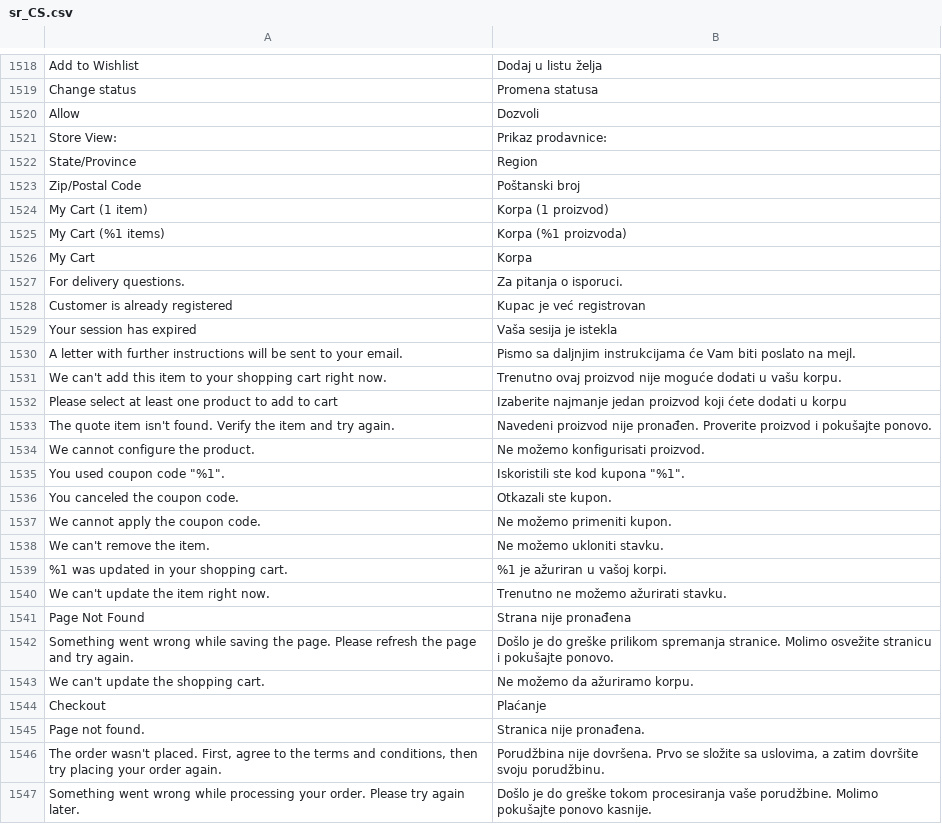
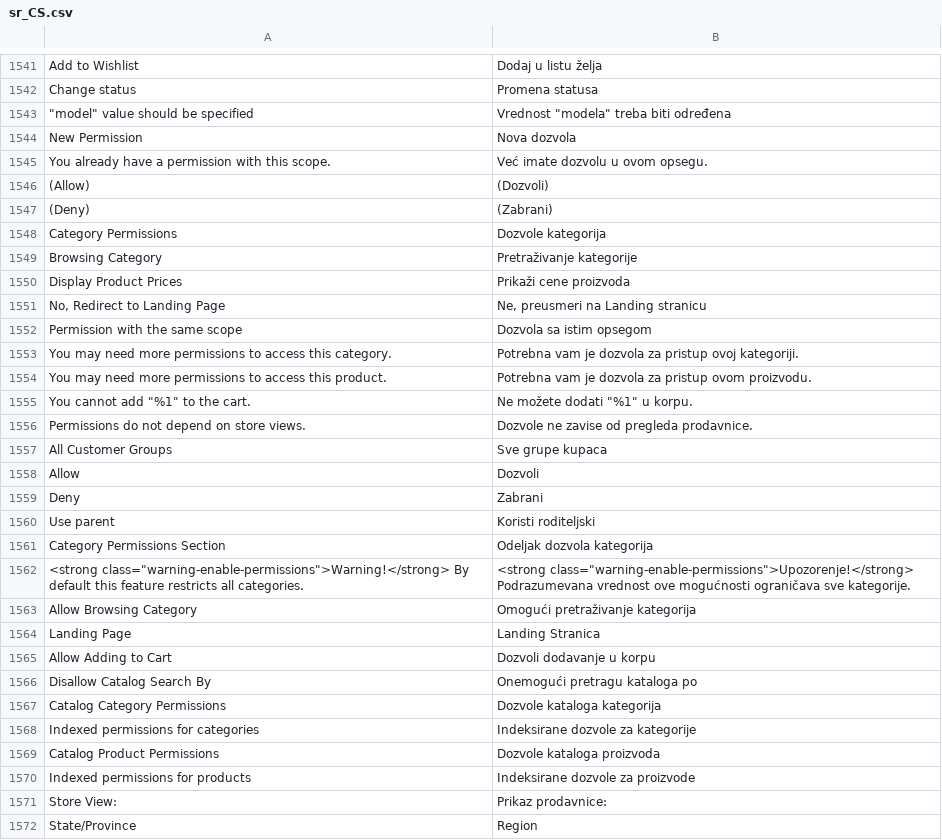
Before and after one commit to magento-l10n/language-sr_CS, a CSV file: sr_CS.csv, drawn as a sheet; only a part is shown, gaps mark what is left out; the shorter side is filled out with more unchanged rows; the diff covers the shown part only; the diff names each change by its address in the sheet, - before the commit and + after, or states it on an @@ line.

Commit message:
Updating translations from Crowdin.

```diff
--- a/sr_CS.csv
+++ b/sr_CS.csv
+row 1543: "model" value should be specified | Vrednost "modela" treba biti određena
+row 1544: New Permission | Nova dozvola
+row 1545: You already have a permission with this scope. | Već imate dozvolu u ovom opsegu.
+row 1546: (Allow) | (Dozvoli)
+row 1547: (Deny) | (Zabrani)
+row 1548: Category Permissions | Dozvole kategorija
+row 1549: Browsing Category | Pretraživanje kategorije
+row 1550: Display Product Prices | Prikaži cene proizvoda
+row 1551: No, Redirect to Landing Page | Ne, preusmeri na Landing stranicu
+row 1552: Permission with the same scope | Dozvola sa istim opsegom
+row 1553: You may need more permissions to access this category. | Potrebna vam je dozvola za pristup ovoj kategoriji.
+row 1554: You may need more permissions to access this product. | Potrebna vam je dozvola za pristup ovom proizvodu.
+row 1555: You cannot add "%1" to the cart. | Ne možete dodati "%1" u korpu.
+row 1556: Permissions do not depend on store views. | Dozvole ne zavise od pregleda prodavnice.
+row 1557: All Customer Groups | Sve grupe kupaca
+row 1559: Deny | Zabrani
+row 1560: Use parent | Koristi roditeljski
+row 1561: Category Permissions Section | Odeljak dozvola kategorija
+row 1562: <strong class="warning-enable-permissions">Warning!</strong> By default this feature restricts all categories. | <strong class="warning-enable-permissions">Upozorenje!</strong> Podrazumevana vrednost ove mogućnosti ograničava sve kategorije.
+row 1563: Allow Browsing Category | Omogući pretraživanje kategorija
+row 1564: Landing Page | Landing Stranica
+row 1565: Allow Adding to Cart | Dozvoli dodavanje u korpu
+row 1566: Disallow Catalog Search By | Onemogući pretragu kataloga po
+row 1567: Catalog Category Permissions | Dozvole kataloga kategorija
+row 1568: Indexed permissions for categories | Indeksirane dozvole za kategorije
+row 1569: Catalog Product Permissions | Dozvole kataloga proizvoda
+row 1570: Indexed permissions for products | Indeksirane dozvole za proizvode
```
Also changed, not shown: 26 added rows elsewhere in this file, 1 other file.
